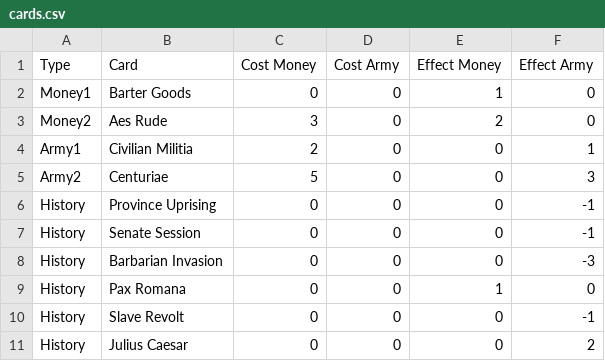
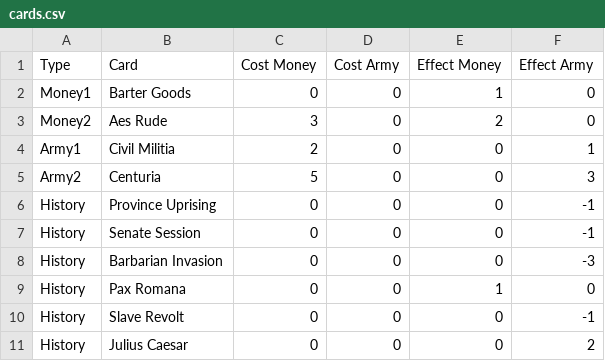
Before and after one commit to igjese/cards, a CSV file: cards.csv, drawn as a sheet; only a part is shown.

```diff
--- a/cards.csv
+++ b/cards.csv
@@ -3,4 +3,4 @@ Money1,Barter Goods,0,0,1,0
 Money2,Aes Rude,3,0,2,0
-Army1,Civilian Militia,2,0,0,1
-Army2,Centuriae,5,0,0,3
+Army1,Civil Militia,2,0,0,1
+Army2,Centuria,5,0,0,3
 History,Province Uprising,0,0,0,-1
```
Also changed, not shown: 15 other files.
